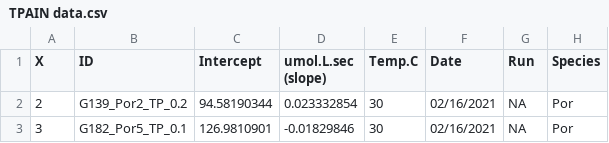
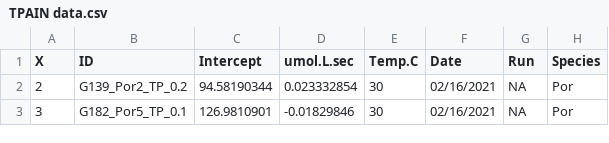
Before and after one commit to HendrikjeJorissen/TPAIN, a CSV file: TPAIN data.csv, drawn as a sheet; only a part is shown; the diff names each change by its address in the sheet, - before the commit and + after, or states it on an @@ line.

Commit message:
TPAIN

```diff
--- a/TPAIN data.csv
+++ b/TPAIN data.csv
-D1: umol.L.sec (slope)
+D1: umol.L.sec
```
Also changed, not shown: 1 other file.
